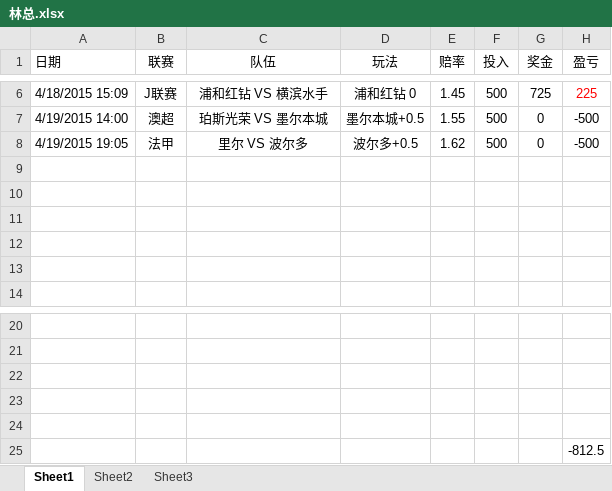
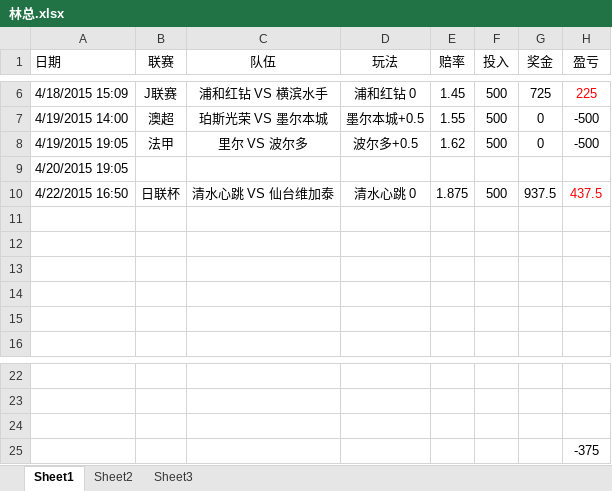
Before and after one commit to weeksun23/weeksun23.github.io, an Excel workbook: bet/林总.xlsx, sheet Sheet1, drawn as a sheet; only a part is shown, gaps mark what is left out; values as stored, in another font and other column widths than the file's, no borders; removed rows and columns are numbered as before the commit, all else as after; the diff names each change by its address in the sheet, - before the commit and + after, or states it on an @@ line.

Commit message:
uu

```diff
--- a/bet/林总.xlsx (sheet Sheet1)
+++ b/bet/林总.xlsx (sheet Sheet1)
+row 9: 4/20/2015 19:05
+row 10: 4/22/2015 16:50 | 日联杯 | 清水心跳 VS 仙台维加泰 | 清水心跳 0 | 1.875 | 500 | 937.5 | 437.5
-row 23: (empty)
-row 24: (empty)
-H25 (盈亏): -812.5
+H25 (盈亏): -375
```
